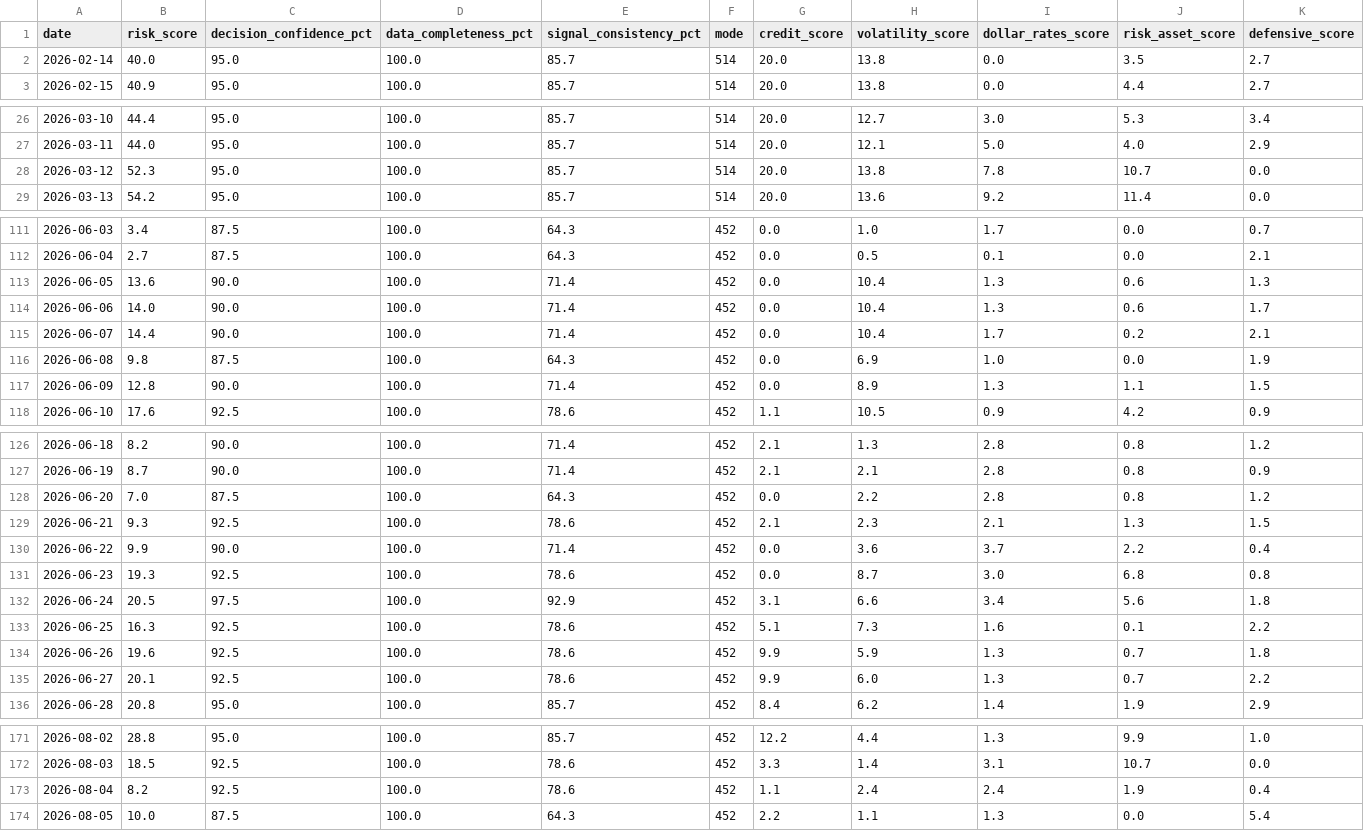
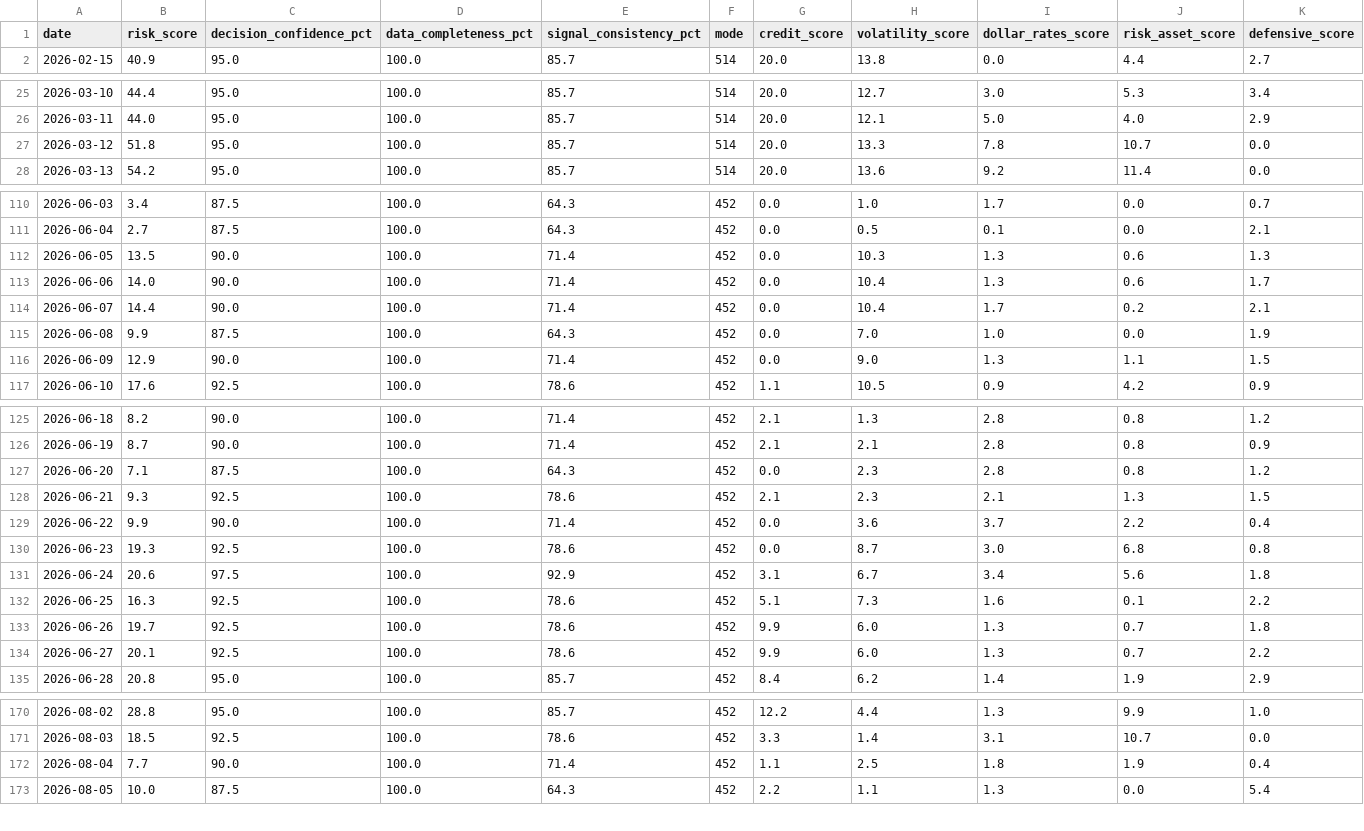
Before and after one commit to stutjeff/pios-capital-flow-engine, a CSV file: data/risk_state_history_180d.csv, drawn as a sheet; only a part is shown, gaps mark what is left out; the diff covers the shown part only.

```diff
--- a/data/risk_state_history_180d.csv
+++ b/data/risk_state_history_180d.csv
@@ -1,3 +1,2 @@
 date,risk_score,decision_confidence_pct,data_completeness_pct,signal_consistency_pct,mode,credit_score,volatility_score,dollar_rates_score,risk_asset_score,defensive_score
-2026-02-14,40.0,95.0,100.0,85.7,514,20.0,13.8,0.0,3.5,2.7
 2026-02-15,40.9,95.0,100.0,85.7,514,20.0,13.8,0.0,4.4,2.7
@@ -27,3 +26,3 @@ date,risk_score,decision_confidence_pct,data_completeness_pct,signal_consistency
 2026-03-11,44.0,95.0,100.0,85.7,514,20.0,12.1,5.0,4.0,2.9
-2026-03-12,52.3,95.0,100.0,85.7,514,20.0,13.8,7.8,10.7,0.0
+2026-03-12,51.8,95.0,100.0,85.7,514,20.0,13.3,7.8,10.7,0.0
 2026-03-13,54.2,95.0,100.0,85.7,514,20.0,13.6,9.2,11.4,0.0
@@ -112,7 +111,7 @@ date,risk_score,decision_confidence_pct,data_completeness_pct,signal_consistency
 2026-06-04,2.7,87.5,100.0,64.3,452,0.0,0.5,0.1,0.0,2.1
-2026-06-05,13.6,90.0,100.0,71.4,452,0.0,10.4,1.3,0.6,1.3
+2026-06-05,13.5,90.0,100.0,71.4,452,0.0,10.3,1.3,0.6,1.3
 2026-06-06,14.0,90.0,100.0,71.4,452,0.0,10.4,1.3,0.6,1.7
 2026-06-07,14.4,90.0,100.0,71.4,452,0.0,10.4,1.7,0.2,2.1
-2026-06-08,9.8,87.5,100.0,64.3,452,0.0,6.9,1.0,0.0,1.9
-2026-06-09,12.8,90.0,100.0,71.4,452,0.0,8.9,1.3,1.1,1.5
+2026-06-08,9.9,87.5,100.0,64.3,452,0.0,7.0,1.0,0.0,1.9
+2026-06-09,12.9,90.0,100.0,71.4,452,0.0,9.0,1.3,1.1,1.5
 2026-06-10,17.6,92.5,100.0,78.6,452,1.1,10.5,0.9,4.2,0.9
@@ -127,3 +126,3 @@ date,risk_score,decision_confidence_pct,data_completeness_pct,signal_consistency
 2026-06-19,8.7,90.0,100.0,71.4,452,2.1,2.1,2.8,0.8,0.9
-2026-06-20,7.0,87.5,100.0,64.3,452,0.0,2.2,2.8,0.8,1.2
+2026-06-20,7.1,87.5,100.0,64.3,452,0.0,2.3,2.8,0.8,1.2
 2026-06-21,9.3,92.5,100.0,78.6,452,2.1,2.3,2.1,1.3,1.5
@@ -131,5 +130,5 @@ date,risk_score,decision_confidence_pct,data_completeness_pct,signal_consistency
 2026-06-23,19.3,92.5,100.0,78.6,452,0.0,8.7,3.0,6.8,0.8
-2026-06-24,20.5,97.5,100.0,92.9,452,3.1,6.6,3.4,5.6,1.8
+2026-06-24,20.6,97.5,100.0,92.9,452,3.1,6.7,3.4,5.6,1.8
 2026-06-25,16.3,92.5,100.0,78.6,452,5.1,7.3,1.6,0.1,2.2
-2026-06-26,19.6,92.5,100.0,78.6,452,9.9,5.9,1.3,0.7,1.8
+2026-06-26,19.7,92.5,100.0,78.6,452,9.9,6.0,1.3,0.7,1.8
 2026-06-27,20.1,92.5,100.0,78.6,452,9.9,6.0,1.3,0.7,2.2
@@ -172,3 +171,3 @@ date,risk_score,decision_confidence_pct,data_completeness_pct,signal_consistency
 2026-08-03,18.5,92.5,100.0,78.6,452,3.3,1.4,3.1,10.7,0.0
-2026-08-04,8.2,92.5,100.0,78.6,452,1.1,2.4,2.4,1.9,0.4
+2026-08-04,7.7,90.0,100.0,71.4,452,1.1,2.5,1.8,1.9,0.4
 2026-08-05,10.0,87.5,100.0,64.3,452,2.2,1.1,1.3,0.0,5.4
```
Also changed, not shown: 1 added row and 42 edited cells elsewhere in this file, data/capital_flow_timeseries_180d.csv, data/factor_analysis.csv, 3 other files.
